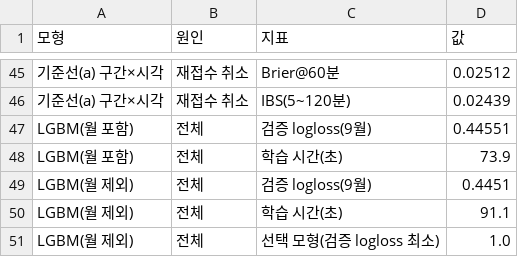
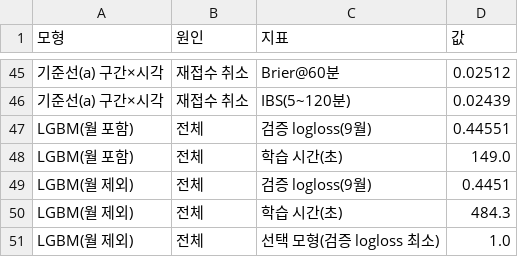
Before and after one commit to kimtakong/2026_forest, a CSV file: outputs/tables/model_metrics.csv, drawn as a sheet; only a part is shown, gaps mark what is left out; the diff names each change by its address in the sheet, - before the commit and + after, or states it on an @@ line.

```diff
--- a/outputs/tables/model_metrics.csv
+++ b/outputs/tables/model_metrics.csv
-D48 (값): 73.9
+D48 (값): 149.0
-D50 (값): 91.1
+D50 (값): 484.3
```
Also changed, not shown: outputs/tables/conditional_residual.csv, 39 other files.
